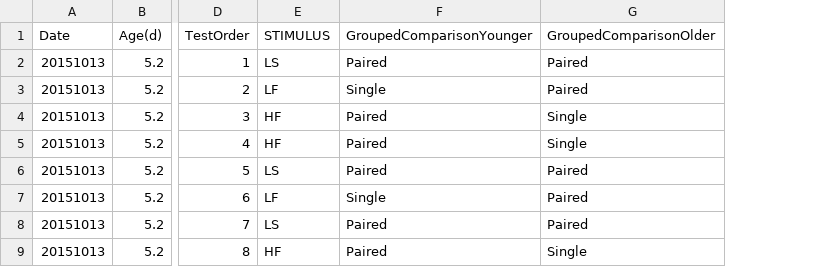
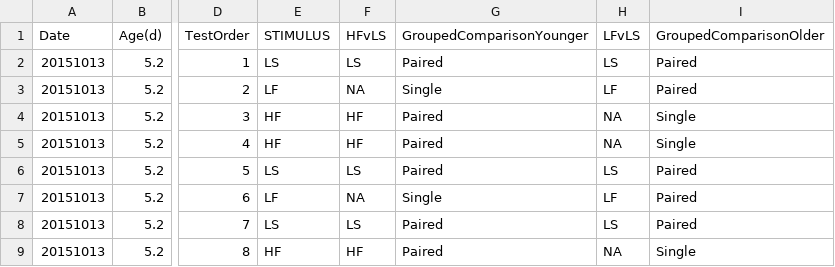
Before and after one commit to drjuliejung/data-reanalysis-assignment, a CSV file: WarkentinJungRuedaMcDaniel-DataForDeposit.csv, drawn as a sheet; only a part is shown, gaps mark what is left out; the diff names each change by its address in the sheet, - before the commit and + after, or states it on an @@ line.

Commit message:
updated group contrasts again

```diff
--- a/WarkentinJungRuedaMcDaniel-DataForDeposit.csv
+++ b/WarkentinJungRuedaMcDaniel-DataForDeposit.csv
+column F (HFvLS), rows 2-9: LS | NA | HF | HF | LS | NA | LS | HF
+column H (LFvLS), rows 2-9: LS | LF | NA | NA | LS | LF | LS | NA
```
